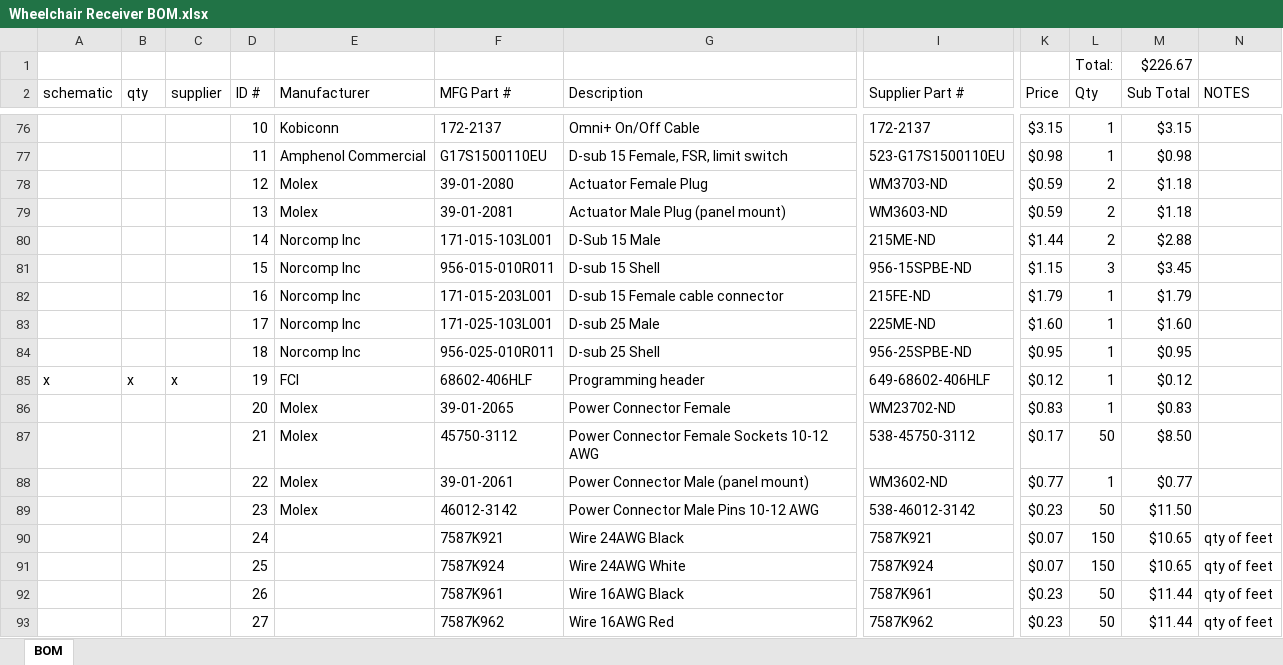
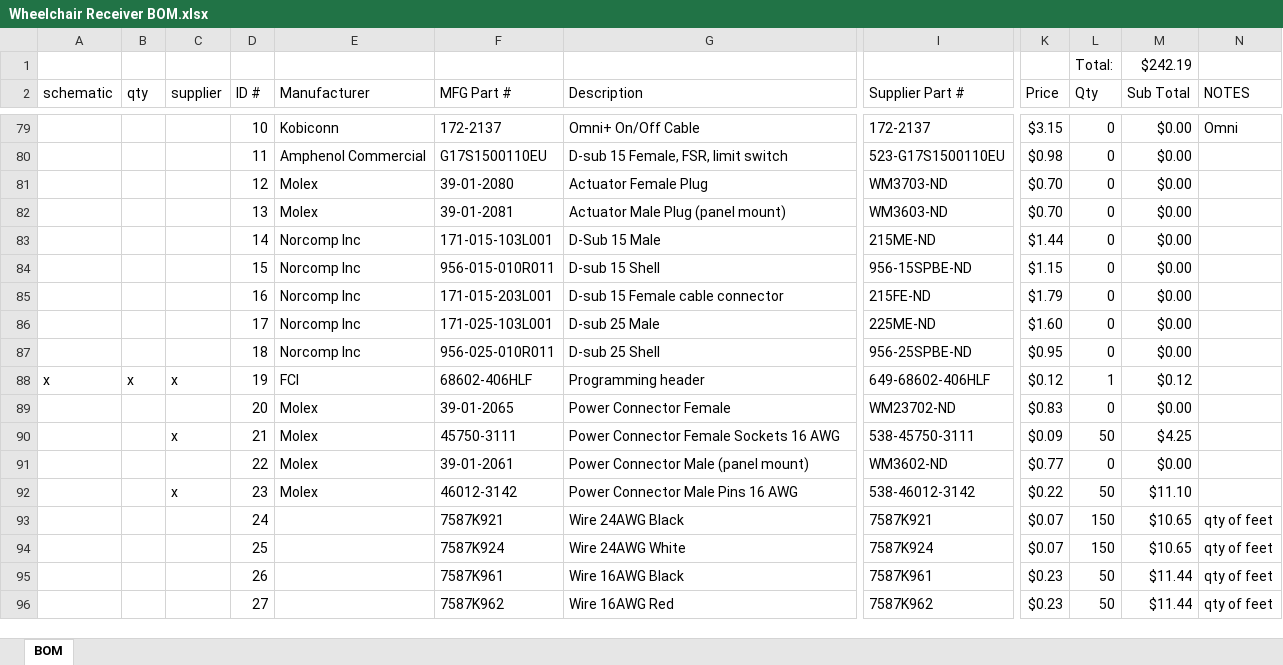
Before and after one commit to stewdk/pwct, an Excel workbook: hardware/Wheelchair Receiver BOM.xlsx, sheet BOM, drawn as a sheet; only a part is shown, gaps mark what is left out; values as stored, in another font and other column widths than the file's, no cell formats; table styles not drawn; addresses are those after the commit; the diff covers the shown part only; the diff names each change by its address in the sheet, - before the commit and + after, or states it on an @@ line.

```diff
--- a/hardware/Wheelchair Receiver BOM.xlsx (sheet BOM)
+++ b/hardware/Wheelchair Receiver BOM.xlsx (sheet BOM)
-M1 (Sub Total): $226.67
+M1 (Sub Total): $242.19
-L79:L80 (Qty): 1
+L79:L80 (Qty): 0
-M79 (Sub Total): $3.15
+M79 (Sub Total): $0.00
-N79 (NOTES): (empty)
+N79 (NOTES): Omni
-M80 (Sub Total): $0.98
+M80 (Sub Total): $0.00
-K81:K82 (Price): $0.59
+K81:K82 (Price): $0.70
-L81:L83 (Qty): 2
+L81:L83 (Qty): 0
-M81:M82 (Sub Total): $1.18
+M81:M82 (Sub Total): $0.00
-M83 (Sub Total): $2.88
+M83 (Sub Total): $0.00
-L84 (Qty): 3
+L84 (Qty): 0
-M84 (Sub Total): $3.45
+M84 (Sub Total): $0.00
-L85:L87 (Qty): 1
+L85:L87 (Qty): 0
-M85 (Sub Total): $1.79
+M85 (Sub Total): $0.00
-M86 (Sub Total): $1.60
+M86 (Sub Total): $0.00
-M87 (Sub Total): $0.95
+M87 (Sub Total): $0.00
-L89 (Qty): 1
+L89 (Qty): 0
-M89 (Sub Total): $0.83
+M89 (Sub Total): $0.00
-C90 (supplier): (empty)
+C90 (supplier): x
-F90 (MFG Part #): 45750-3112
+F90 (MFG Part #): 45750-3111
-G90 (Description): Power Connector Female Sockets 10-12 AWG
+G90 (Description): Power Connector Female Sockets 16 AWG
-I90 (Supplier Part #): 538-45750-3112
+I90 (Supplier Part #): 538-45750-3111
-K90 (Price): $0.17
+K90 (Price): $0.09
-M90 (Sub Total): $8.50
+M90 (Sub Total): $4.25
-L91 (Qty): 1
+L91 (Qty): 0
-M91 (Sub Total): $0.77
+M91 (Sub Total): $0.00
-C92 (supplier): (empty)
+C92 (supplier): x
-G92 (Description): Power Connector Male Pins 10-12 AWG
+G92 (Description): Power Connector Male Pins 16 AWG
-K92 (Price): $0.23
+K92 (Price): $0.22
-M92 (Sub Total): $11.50
+M92 (Sub Total): $11.10
```
Also changed, not shown: 6 added rows, 6 removed rows and 42 edited cells elsewhere in this sheet, cell formats, formulas that keep their value.
